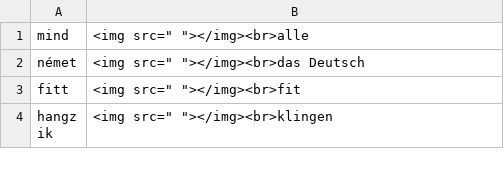
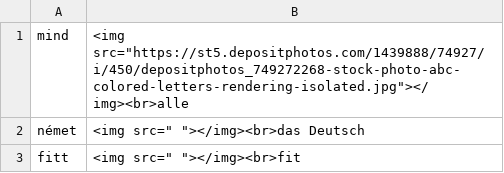
Before and after one commit to Felisha76/portfolio, a CSV file: cs_templates/ge_hu_Die_Deutschprofis_A1_01.csv, drawn as a sheet; only a part is shown; the shorter side is filled out with more unchanged rows.

Commit message:
test picture llink

```diff
--- a/cs_templates/ge_hu_Die_Deutschprofis_A1_01.csv
+++ b/cs_templates/ge_hu_Die_Deutschprofis_A1_01.csv
@@ -1,2 +1,2 @@
-mind,<img src=" "></img><br>alle
+mind,<img src="https://st5.depositphotos.com/1439888/74927/i/450/depositphotos_749272268-stock-photo-abc-colored-letters-rendering-isolated.jpg"></img><br>alle
 német,<img src=" "></img><br>das Deutsch
```
